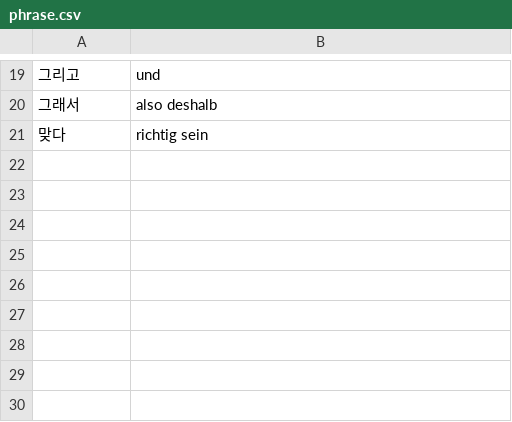
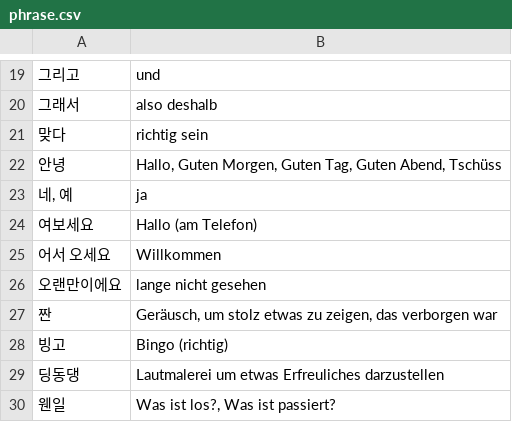
Before and after one commit to DarlineFiedler/daily-lerning, a CSV file: WordPacks/phrase.csv, drawn as a sheet; only a part is shown, gaps mark what is left out.

```diff
--- a/WordPacks/phrase.csv
+++ b/WordPacks/phrase.csv
@@ -21 +21,10 @@
 맞다;richtig sein
+안녕;Hallo, Guten Morgen, Guten Tag, Guten Abend, Tschüss
+네, 예;ja
+여보세요;Hallo (am Telefon)
+어서 오세요;Willkommen
+오랜만이에요;lange nicht gesehen
+짠;Geräusch, um stolz etwas zu zeigen, das verborgen war
+빙고;Bingo (richtig)
+딩동댕;Lautmalerei um etwas Erfreuliches darzustellen
+웬일;Was ist los?, Was ist passiert?
```
Also changed, not shown: WordPacks/berufe.csv, WordPacks/grammatik.csv, 20 other files.
